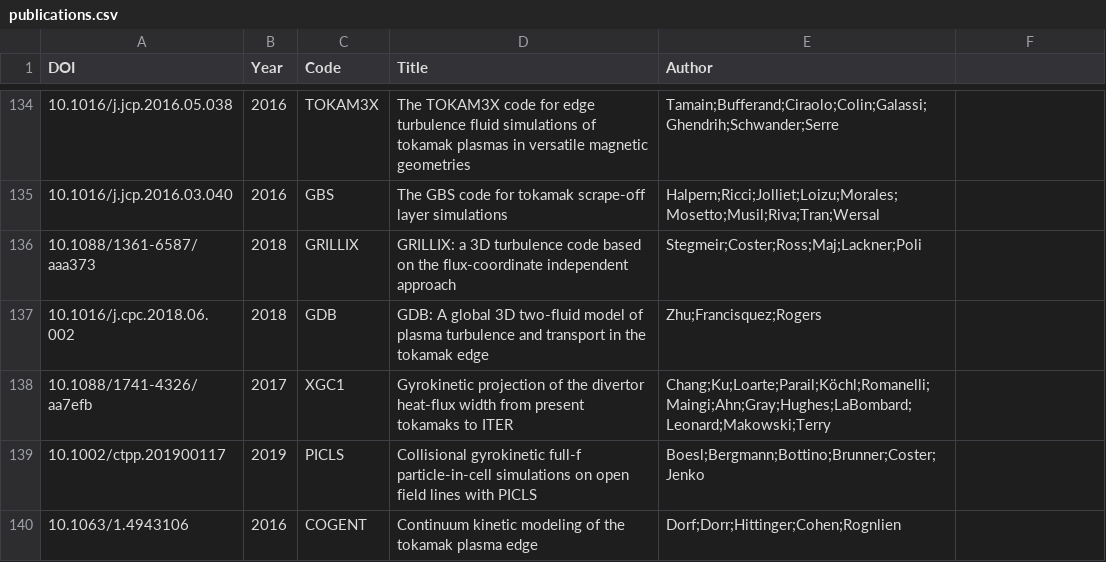
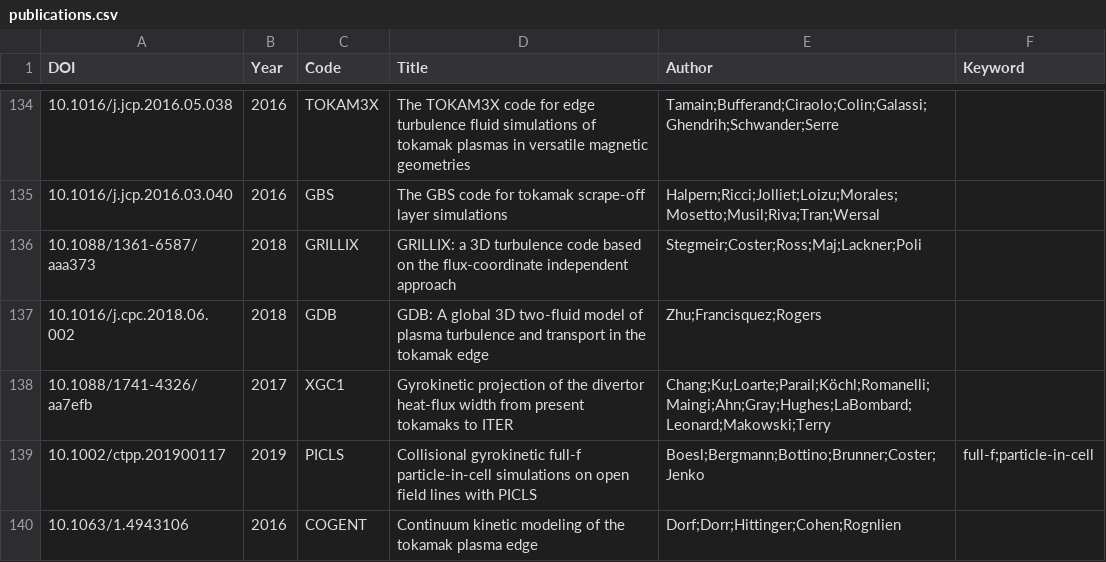
Before and after one commit to yhu1729/FusionArena, a CSV file: data/publications.csv, drawn as a sheet; only a part is shown, gaps mark what is left out; the diff names each change by its address in the sheet, - before the commit and + after, or states it on an @@ line.

Commit message:
feat: add column "Keyword"

```diff
--- a/data/publications.csv
+++ b/data/publications.csv
-F1: (empty)
+F1: Keyword
-F139 (Keyword): (empty)
+F139 (Keyword): full-f;particle-in-cell
```
Also changed, not shown: 1 other file.
